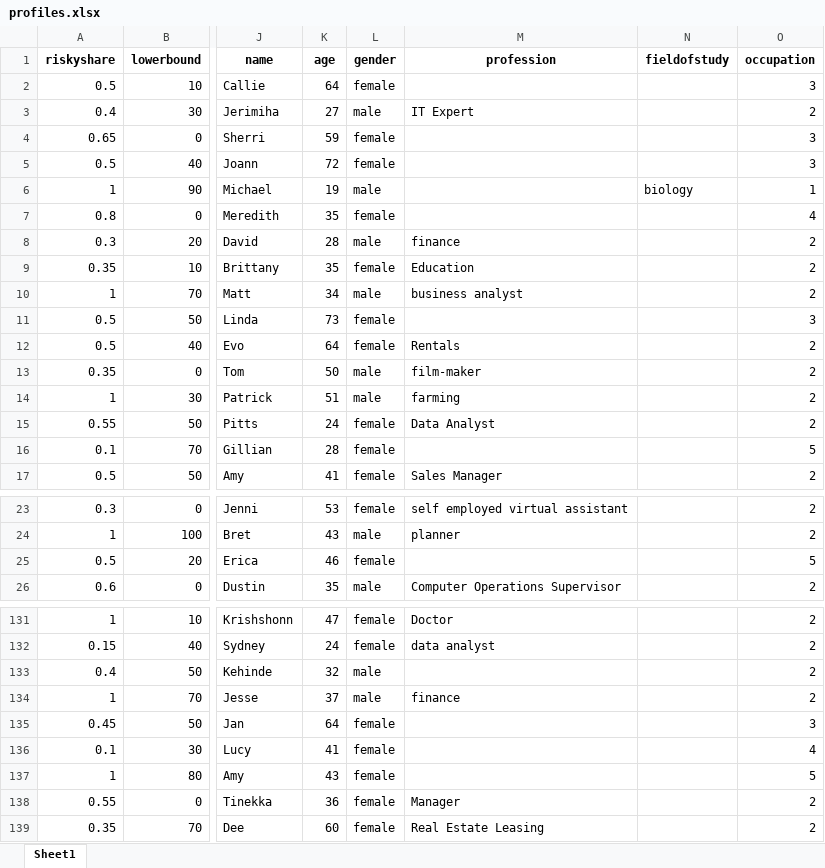
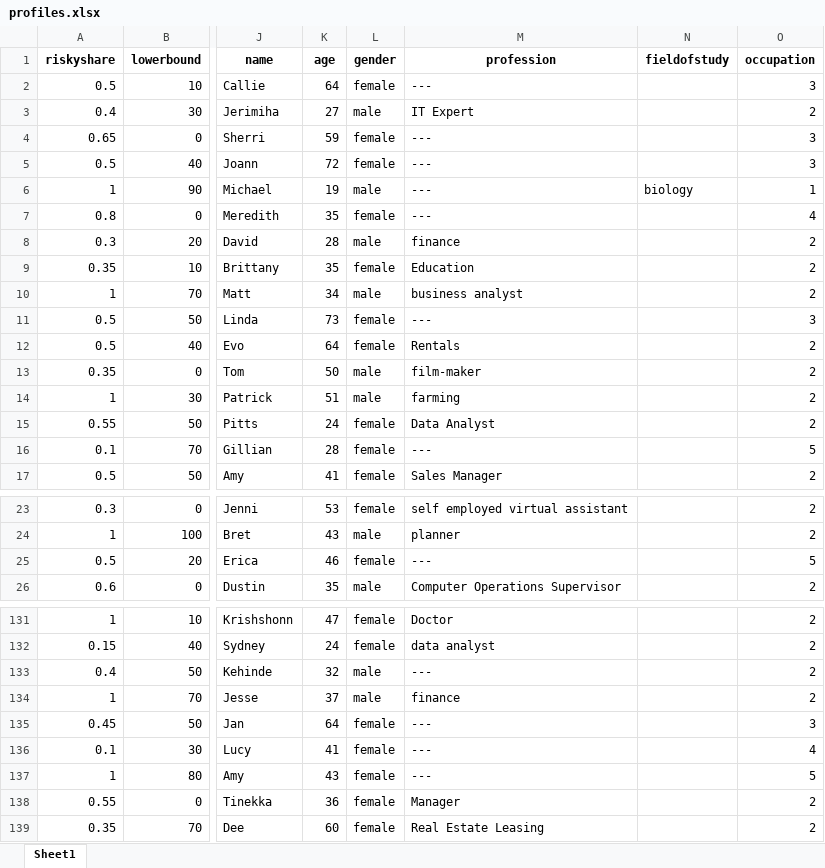
Before and after one commit to meyting/findisc, an Excel workbook: _static/global/profiles.xlsx, sheet Sheet1, drawn as a sheet; only a part is shown, gaps mark what is left out; values as stored, in another font and other column widths than the file's, no borders; the diff covers the shown part only; the diff names each change by its address in the sheet, - before the commit and + after, or states it on an @@ line.

```diff
--- a/_static/global/profiles.xlsx (sheet Sheet1)
+++ b/_static/global/profiles.xlsx (sheet Sheet1)
-M2 (profession): (empty)
+M2 (profession): ---
-M4:M7 (profession): (empty)
+M4:M7 (profession): ---
-M11 (profession): (empty)
+M11 (profession): ---
-M16 (profession): (empty)
+M16 (profession): ---
-M25 (profession): (empty)
+M25 (profession): ---
-M133 (profession): (empty)
+M133 (profession): ---
-M135:M137 (profession): (empty)
+M135:M137 (profession): ---
```
Also changed, not shown: 49 edited cells elsewhere in this sheet, 3 other files.
